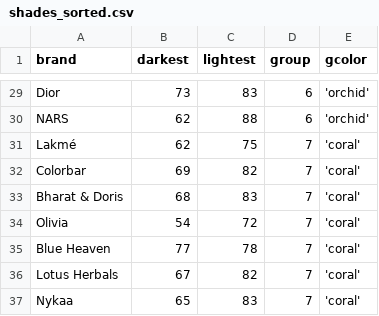
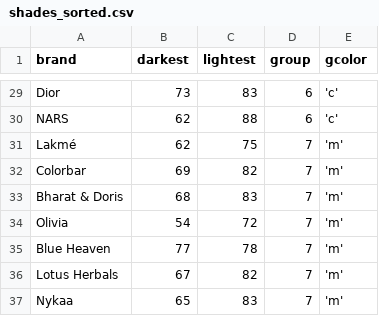
Before and after one commit to cassidytu/dh140, a CSV file: shades_sorted.csv, drawn as a sheet; only a part is shown, gaps mark what is left out; the diff covers the shown part only; the diff names each change by its address in the sheet, - before the commit and + after, or states it on an @@ line.

```diff
--- a/shades_sorted.csv
+++ b/shades_sorted.csv
-E29:E30 (gcolor): 'orchid'
+E29:E30 (gcolor): 'c'
-E31:E37 (gcolor): 'coral'
+E31:E37 (gcolor): 'm'
```
Also changed, not shown: 27 edited cells elsewhere in this file.
